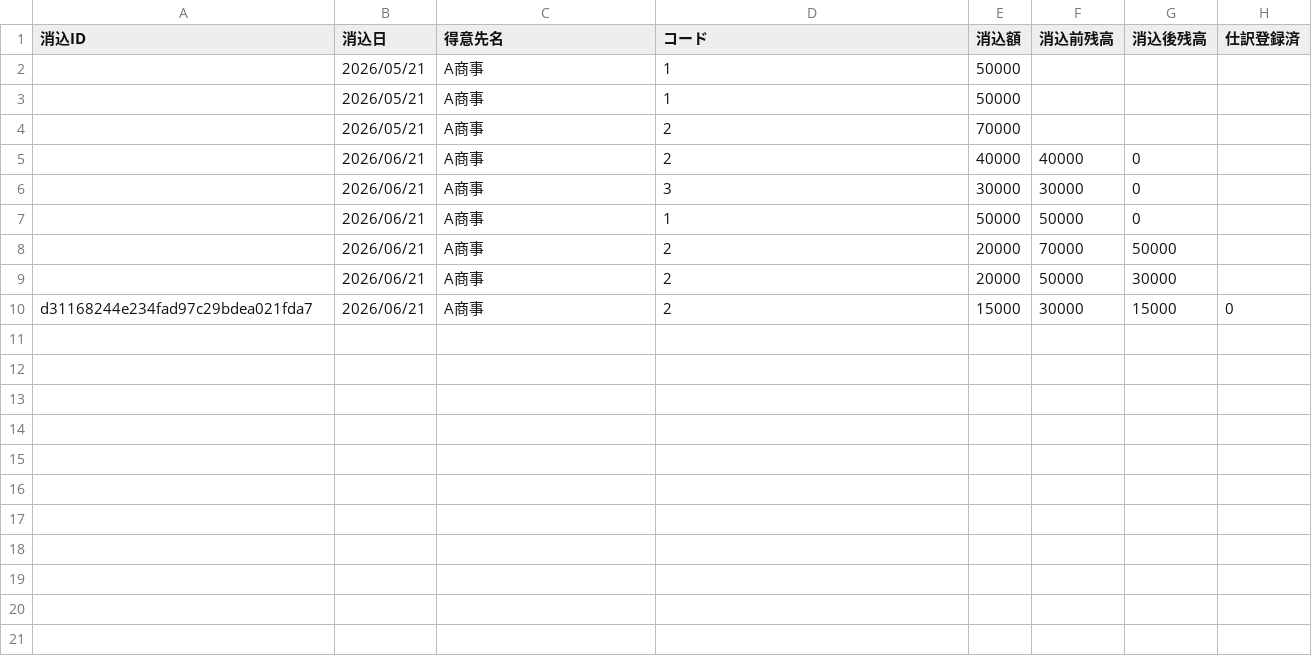
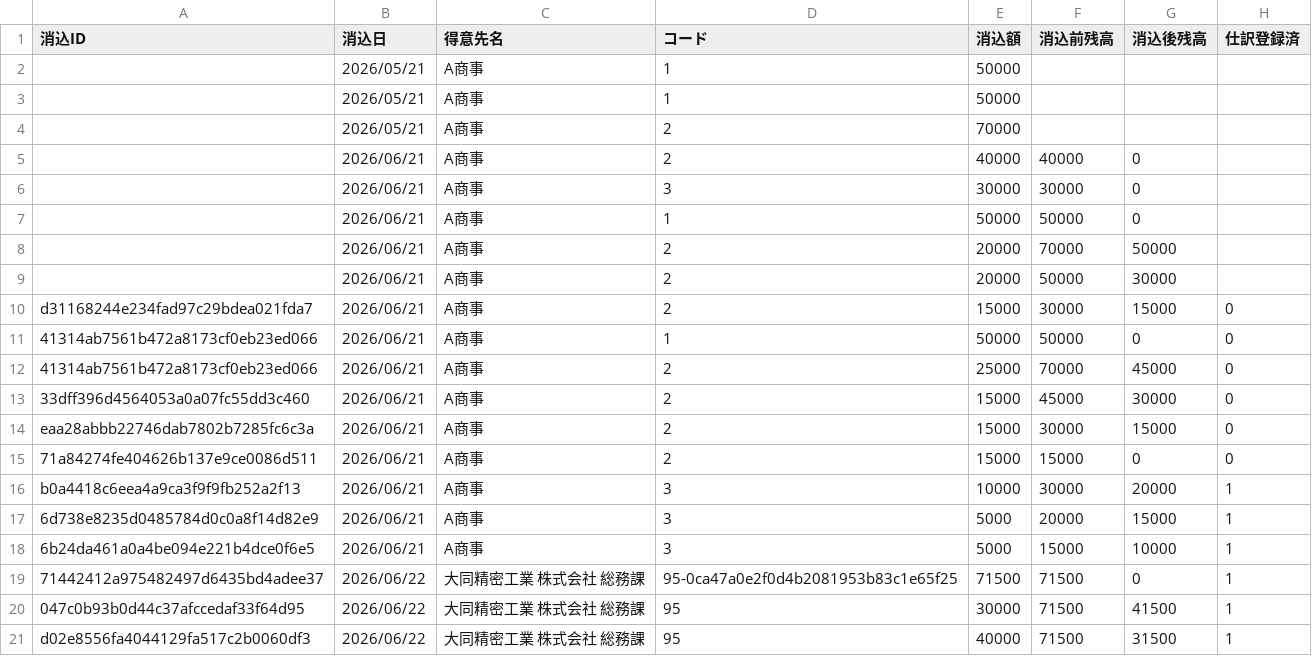
Before and after one commit to hkamikubo1973-lgtm/journal-ai, a CSV file: data/receivables/receivable_history.csv, drawn as a sheet.

```diff
--- a/data/receivables/receivable_history.csv
+++ b/data/receivables/receivable_history.csv
@@ -10 +10,12 @@
 d31168244e234fad97c29bdea021fda7,2026/06/21,A商事,2,15000,30000,15000,0
+41314ab7561b472a8173cf0eb23ed066,2026/06/21,A商事,1,50000,50000,0,0
+41314ab7561b472a8173cf0eb23ed066,2026/06/21,A商事,2,25000,70000,45000,0
+33dff396d4564053a0a07fc55dd3c460,2026/06/21,A商事,2,15000,45000,30000,0
+eaa28abbb22746dab7802b7285fc6c3a,2026/06/21,A商事,2,15000,30000,15000,0
+71a84274fe404626b137e9ce0086d511,2026/06/21,A商事,2,15000,15000,0,0
+b0a4418c6eea4a9ca3f9f9fb252a2f13,2026/06/21,A商事,3,10000,30000,20000,1
+6d738e8235d0485784d0c0a8f14d82e9,2026/06/21,A商事,3,5000,20000,15000,1
+6b24da461a0a4be094e221b4dce0f6e5,2026/06/21,A商事,3,5000,15000,10000,1
+71442412a975482497d6435bd4adee37,2026/06/22,大同精密工業　株式会社　　総務課,95-0ca47a0e2f0d4b2081953b83c1e65f25,71500,71500,0,1
+047c0b93b0d44c37afccedaf33f64d95,2026/06/22,大同精密工業　株式会社　　総務課,95,30000,71500,41500,1
+d02e8556fa4044129fa517c2b0060df3,2026/06/22,大同精密工業　株式会社　　総務課,95,40000,71500,31500,1
```
Also changed, not shown: data/receivables/current.csv, 5 other files.
